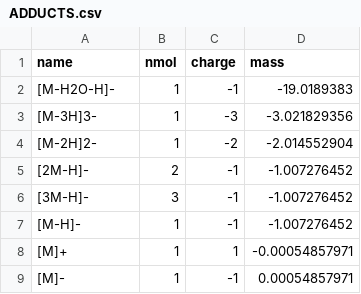
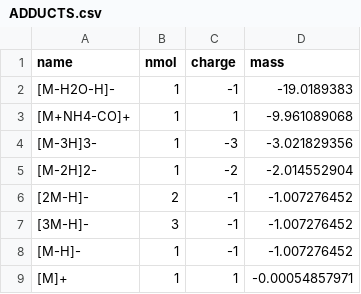
Before and after one commit to ElucidataInc/ElMaven, a CSV file: src/gui/mzroll/databases/Adducts/ADDUCTS.csv, drawn as a sheet; only a part is shown; the shorter side is filled out with more unchanged rows; the diff names each change by its address in the sheet, - before the commit and + after, or states it on an @@ line.

Commit message:
Add new adduct [M+NH4-CO]+ to adducts DB

```diff
--- a/src/gui/mzroll/databases/Adducts/ADDUCTS.csv
+++ b/src/gui/mzroll/databases/Adducts/ADDUCTS.csv
+row 3: [M+NH4-CO]+ | 1 | 1 | -9.961089068
```
